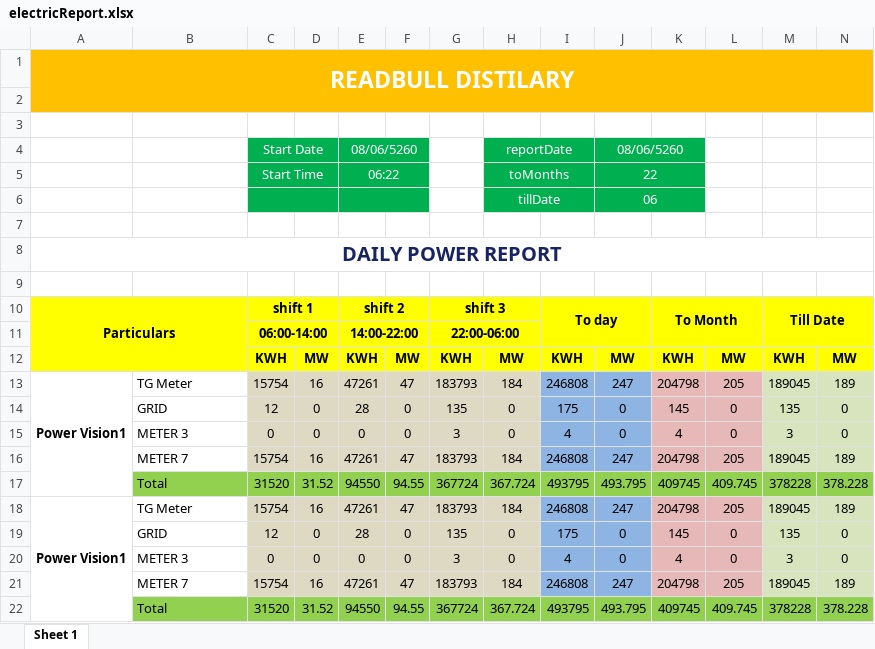
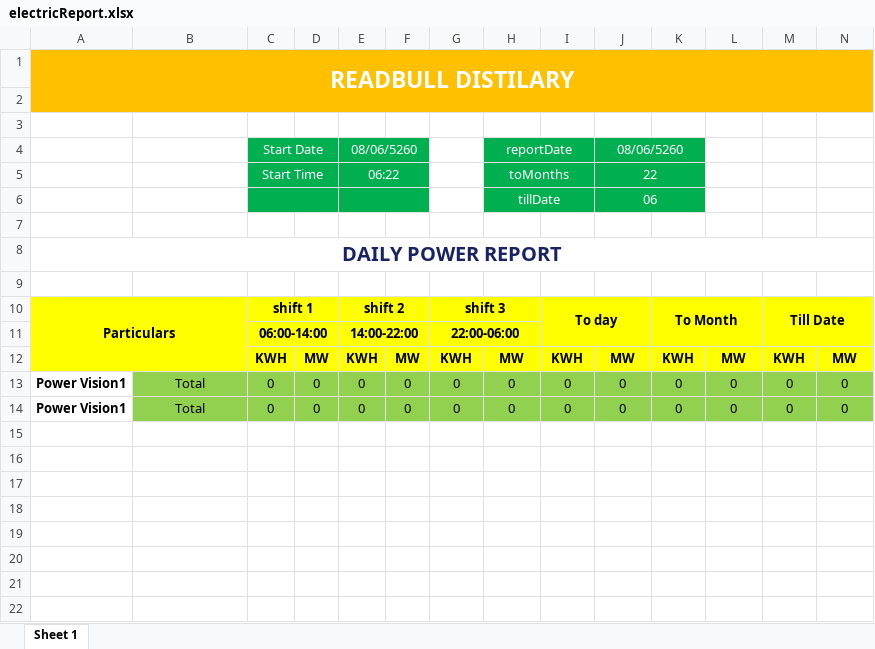
Before and after one commit to coder-Rit/excel-report, an Excel workbook: electricReport.xlsx, sheet Sheet 1, drawn as a sheet; values as stored, in another font and other column widths than the file's, no borders; removed rows and columns are numbered as before the commit, all else as after; the diff names each change by its address in the sheet, - before the commit and + after, or states it on an @@ line.

Commit message:
dynamic meter fix

```diff
--- a/electricReport.xlsx (sheet Sheet 1)
+++ b/electricReport.xlsx (sheet Sheet 1)
-row 13: Power Vision1 | TG Meter | 15754 | 16 | 47261 | 47 | 183793 | 184 | 246808 | 247 | 204798 | 205 | 189045 | 189
-row 14:  | GRID | 12 | 0 | 28 | 0 | 135 | 0 | 175 | 0 | 145 | 0 | 135 | 0
-A13: (empty)
+A13: Power Vision1
-B13: METER 3
+B13: Total
@@ B13 fill: none → #92D050, alignment: left → center @@
-C13:H13 fill: #DDD9C3
+C13:H13 fill: #92D050
-G13: 3
+G13: 0
-I13: 4
+I13: 0
-I13:J13 fill: #8EB4E3
+I13:J13 fill: #92D050
-K13: 4
+K13: 0
-K13:L13 fill: #E6B9B8
+K13:L13 fill: #92D050
-M13: 3
+M13: 0
-M13:N13 fill: #D7E4BD
+M13:N13 fill: #92D050
-row 16:  | METER 7 | 15754 | 16 | 47261 | 47 | 183793 | 184 | 246808 | 247 | 204798 | 205 | 189045 | 189
-row 17:  | Total | 31520 | 31.52 | 94550 | 94.55 | 367724 | 367.724 | 493795 | 493.795 | 409745 | 409.745 | 378228 | 378.228
-row 18: Power Vision1 | TG Meter | 15754 | 16 | 47261 | 47 | 183793 | 184 | 246808 | 247 | 204798 | 205 | 189045 | 189
-row 19:  | GRID | 12 | 0 | 28 | 0 | 135 | 0 | 175 | 0 | 145 | 0 | 135 | 0
-A14: (empty)
+A14: Power Vision1
-B14: METER 3
+B14: Total
@@ B14 fill: none → #92D050, alignment: left → center @@
-C14:H14 fill: #DDD9C3
+C14:H14 fill: #92D050
-G14: 3
+G14: 0
-I14: 4
+I14: 0
-I14:J14 fill: #8EB4E3
+I14:J14 fill: #92D050
-K14: 4
+K14: 0
-K14:L14 fill: #E6B9B8
+K14:L14 fill: #92D050
-M14: 3
+M14: 0
-M14:N14 fill: #D7E4BD
+M14:N14 fill: #92D050
-row 21:  | METER 7 | 15754 | 16 | 47261 | 47 | 183793 | 184 | 246808 | 247 | 204798 | 205 | 189045 | 189
-row 22:  | Total | 31520 | 31.52 | 94550 | 94.55 | 367724 | 367.724 | 493795 | 493.795 | 409745 | 409.745 | 378228 | 378.228
```
Also changed, not shown: output23.xlsx, 4 other files.
